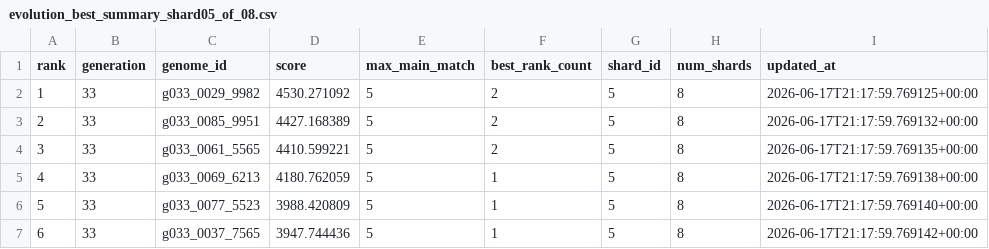
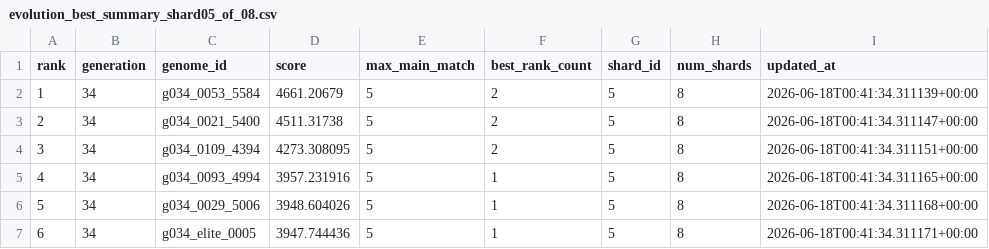
Before and after one commit to Joker7822/NEW_LOTO7, a CSV file: outputs/evolution_best_summary_shard05_of_08.csv, drawn as a sheet.

```diff
--- a/outputs/evolution_best_summary_shard05_of_08.csv
+++ b/outputs/evolution_best_summary_shard05_of_08.csv
@@ -1,7 +1,7 @@
 rank,generation,genome_id,score,max_main_match,best_rank_count,shard_id,num_shards,updated_at
-1,33,g033_0029_9982,4530.271092,5,2,5,8,2026-06-17T21:17:59.769125+00:00
-2,33,g033_0085_9951,4427.168389,5,2,5,8,2026-06-17T21:17:59.769132+00:00
-3,33,g033_0061_5565,4410.599221,5,2,5,8,2026-06-17T21:17:59.769135+00:00
-4,33,g033_0069_6213,4180.762059,5,1,5,8,2026-06-17T21:17:59.769138+00:00
-5,33,g033_0077_5523,3988.420809,5,1,5,8,2026-06-17T21:17:59.769140+00:00
-6,33,g033_0037_7565,3947.744436,5,1,5,8,2026-06-17T21:17:59.769142+00:00
+1,34,g034_0053_5584,4661.20679,5,2,5,8,2026-06-18T00:41:34.311139+00:00
+2,34,g034_0021_5400,4511.31738,5,2,5,8,2026-06-18T00:41:34.311147+00:00
+3,34,g034_0109_4394,4273.308095,5,2,5,8,2026-06-18T00:41:34.311151+00:00
+4,34,g034_0093_4994,3957.231916,5,1,5,8,2026-06-18T00:41:34.311165+00:00
+5,34,g034_0029_5006,3948.604026,5,1,5,8,2026-06-18T00:41:34.311168+00:00
+6,34,g034_elite_0005,3947.744436,5,1,5,8,2026-06-18T00:41:34.311171+00:00
```
Also changed, not shown: outputs/evolution_history_shard05_of_08.csv, 1 other file.
